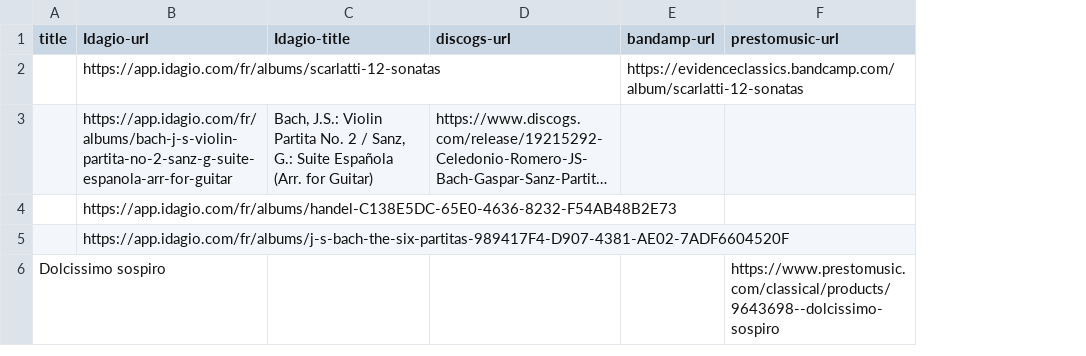
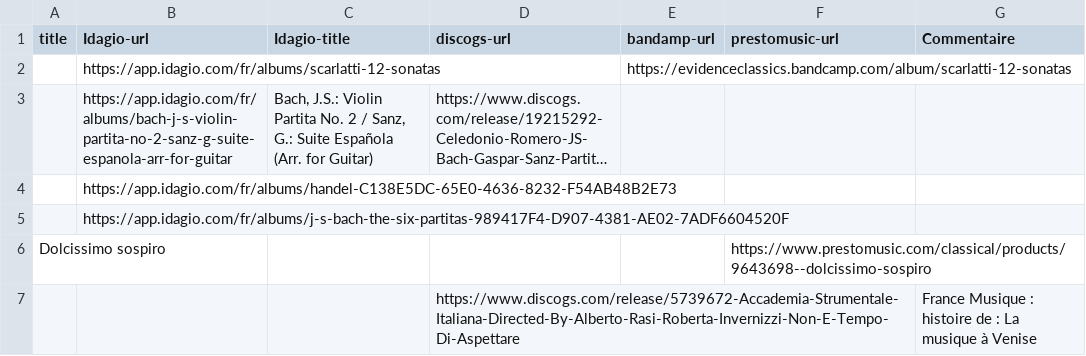
Before and after one commit to biconou/music-data, a CSV file: data/albums.csv, drawn as a sheet; long unchanged cells end in …; the diff names each change by its address in the sheet, - before the commit and + after, or states it on an @@ line.

```diff
--- a/data/albums.csv
+++ b/data/albums.csv
+column G (Commentaire), empty
+row 7:  |  |  | https://www.discogs.com/release/5739672-Accademia-Strumentale-Italiana-Directed-By-Alberto-Rasi-Roberta-Invernizzi-Non-E-Tempo-Di-Aspettare |  |  | France Musique : histoire de : La musique à Venise
```
Also changed, not shown: 3 other files.
